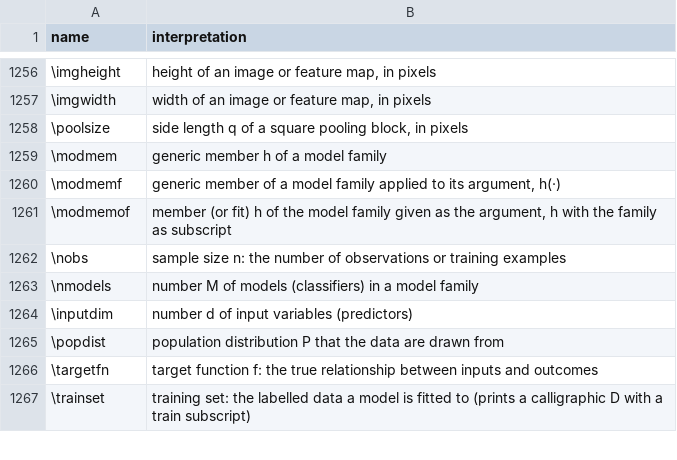
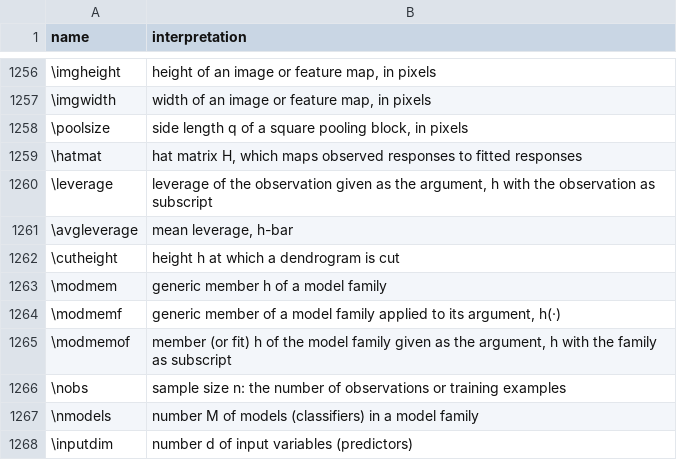
Before and after one commit to Morrison-Lab/macros, a TSV file: interpretations.tsv, drawn as a sheet; only a part is shown, gaps mark what is left out; the shorter side is filled out with more unchanged rows.

```diff
--- a/interpretations.tsv
+++ b/interpretations.tsv
@@ -1258,2 +1258,6 @@ name	interpretation
 \poolsize	side length q of a square pooling block, in pixels
+\hatmat	hat matrix H, which maps observed responses to fitted responses
+\leverage	leverage of the observation given as the argument, h with the observation as subscript
+\avgleverage	mean leverage, h-bar
+\cutheight	height h at which a dendrogram is cut
 \modmem	generic member h of a model family
```
Also changed, not shown: 1 other file.
